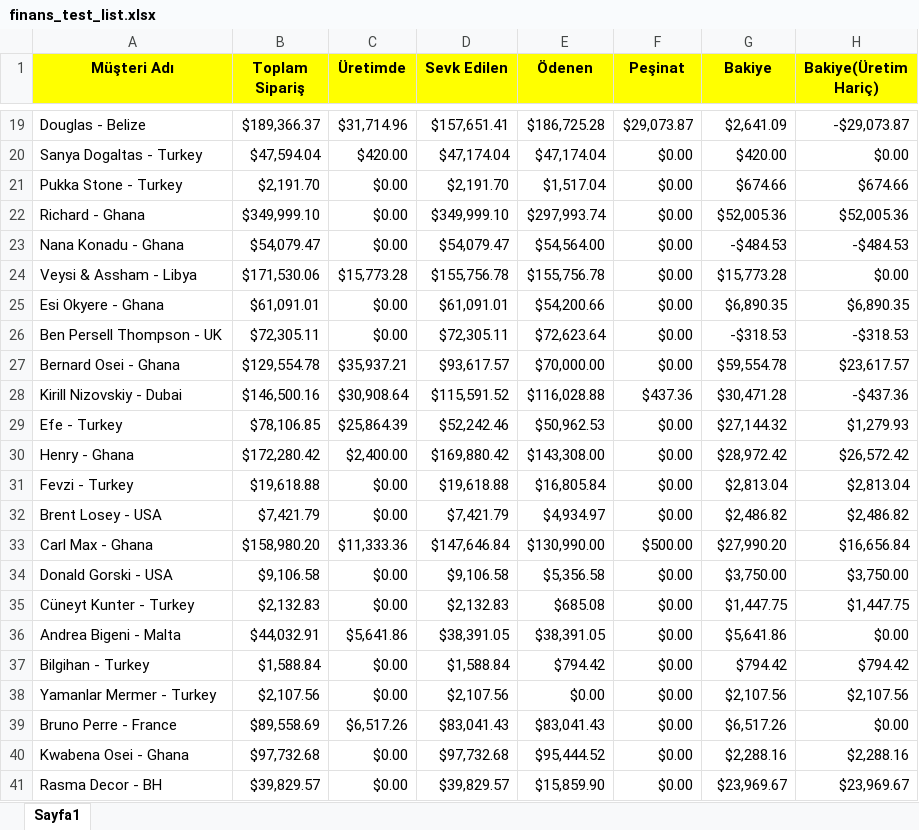
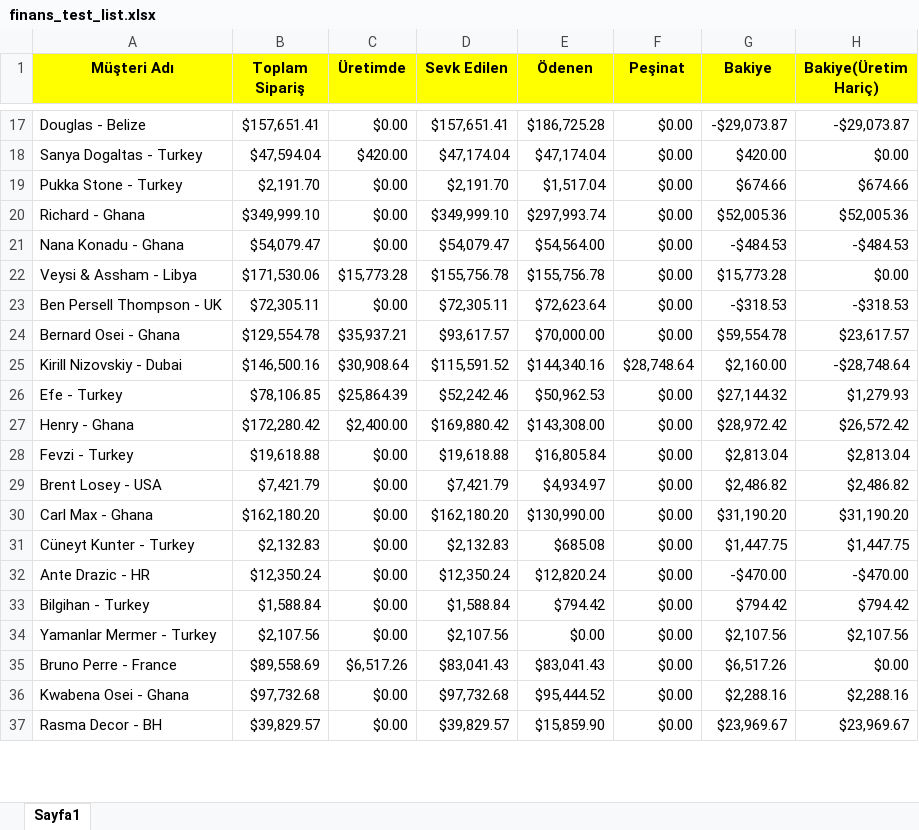
Before and after one commit to Thusuaso/new-vite-servis, an Excel workbook: resource_api/finans/konteyner_islem/dosyalar/finans_test_list.xlsx, sheet Sayfa1, drawn as a sheet; only a part is shown, gaps mark what is left out; values as stored, in another font and other column widths than the file's, no borders; removed rows and columns are numbered as before the commit, all else as after; the diff covers the shown part only; the diff names each change by its address in the sheet, - before the commit and + after, or states it on an @@ line.

```diff
--- a/resource_api/finans/konteyner_islem/dosyalar/finans_test_list.xlsx (sheet Sayfa1)
+++ b/resource_api/finans/konteyner_islem/dosyalar/finans_test_list.xlsx (sheet Sayfa1)
-B17 (Toplam Sipariş): $189,366.37
+B17 (Toplam Sipariş): $157,651.41
-C17 (Üretimde): $31,714.96
+C17 (Üretimde): $0.00
-F17 (Peşinat): $29,073.87
+F17 (Peşinat): $0.00
-G17 (Bakiye): $2,641.09
+G17 (Bakiye): -$29,073.87
-row 25: Esi Okyere - Ghana | $61,091.01 | $0.00 | $61,091.01 | $54,200.66 | $0.00 | $6,890.35 | $6,890.35
-E25 (Ödenen): $116,028.88
+E25 (Ödenen): $144,340.16
-F25 (Peşinat): $437.36
+F25 (Peşinat): $28,748.64
-G25 (Bakiye): $30,471.28
+G25 (Bakiye): $2,160.00
-H25 (Bakiye(Üretim Hariç)): -$437.36
+H25 (Bakiye(Üretim Hariç)): -$28,748.64
-B30 (Toplam Sipariş): $158,980.20
+B30 (Toplam Sipariş): $162,180.20
-C30 (Üretimde): $11,333.36
+C30 (Üretimde): $0.00
-D30 (Sevk Edilen): $147,646.84
+D30 (Sevk Edilen): $162,180.20
-F30 (Peşinat): $500.00
+F30 (Peşinat): $0.00
-G30 (Bakiye): $27,990.20
+G30 (Bakiye): $31,190.20
-H30 (Bakiye(Üretim Hariç)): $16,656.84
+H30 (Bakiye(Üretim Hariç)): $31,190.20
-row 34: Donald Gorski - USA | $9,106.58 | $0.00 | $9,106.58 | $5,356.58 | $0.00 | $3,750.00 | $3,750.00
-row 36: Andrea Bigeni - Malta | $44,032.91 | $5,641.86 | $38,391.05 | $38,391.05 | $0.00 | $5,641.86 | $0.00
+row 32: Ante Drazic - HR | $12,350.24 | $0.00 | $12,350.24 | $12,820.24 | $0.00 | -$470.00 | -$470.00
```
Also changed, not shown: 1 added row, 3 removed rows and 27 edited cells elsewhere in this sheet, 15 other files.
